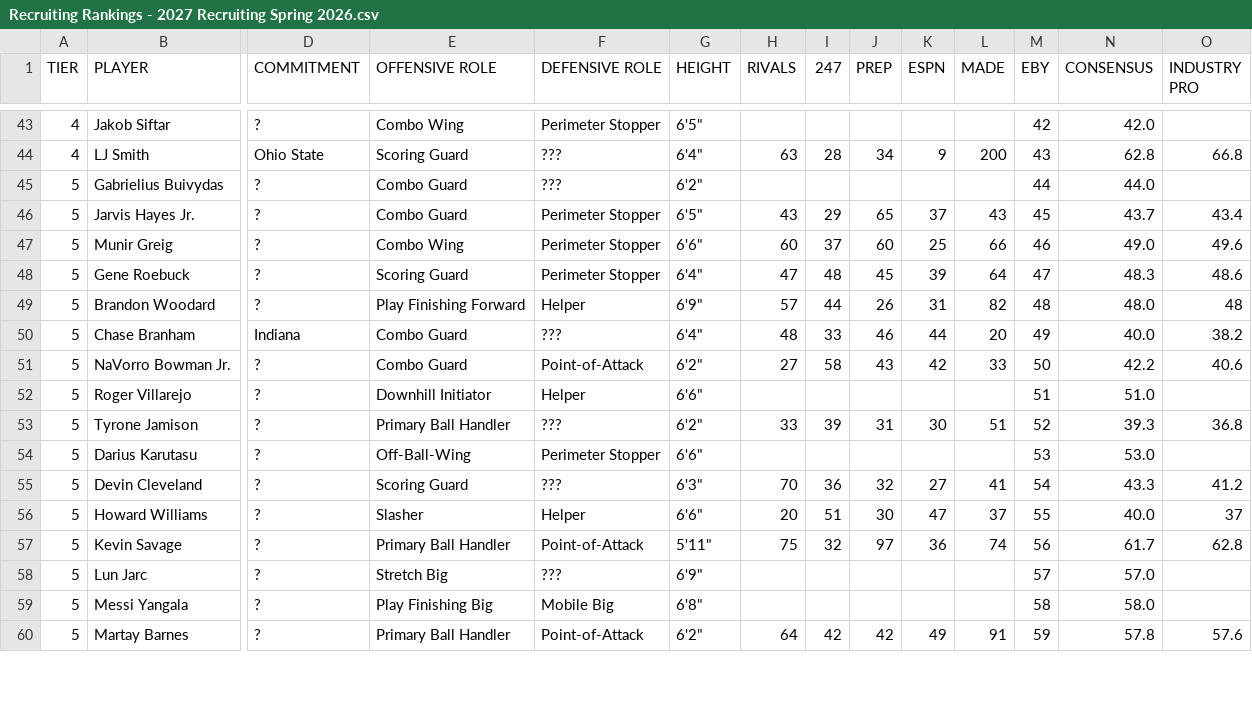
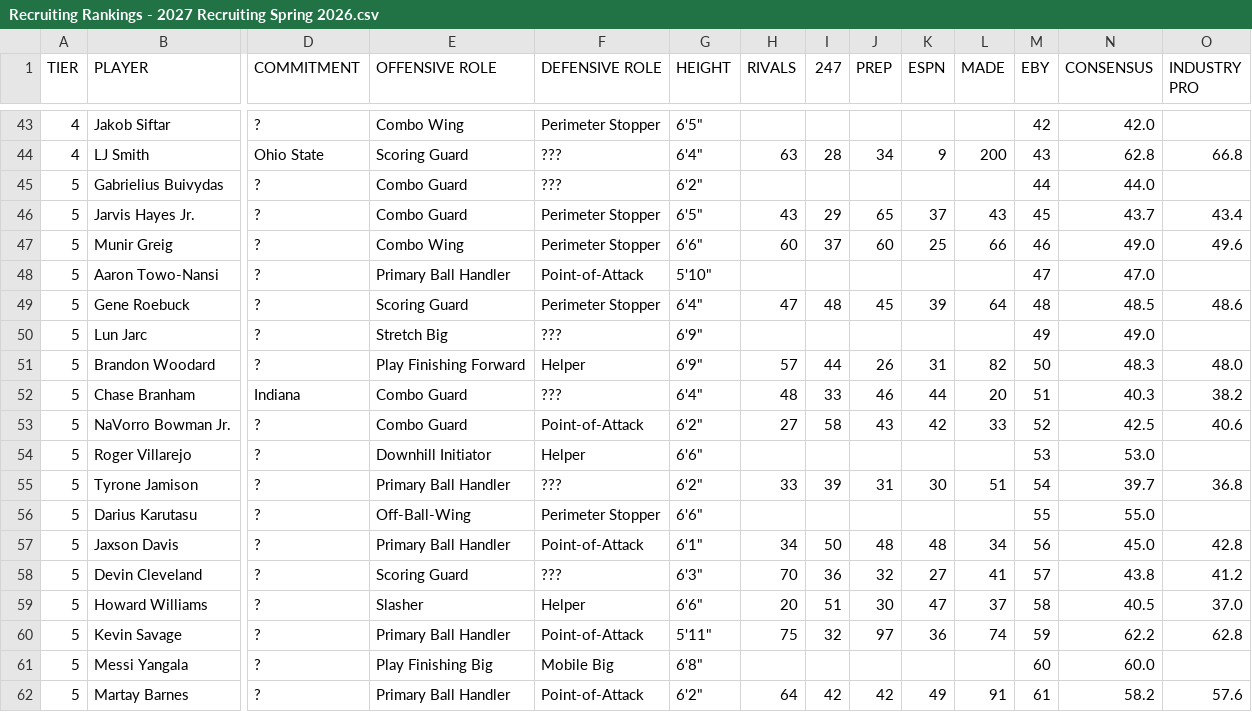
Before and after one commit to logeby2/logeby2.github.io, a CSV file: Recruiting-Rankings/Recruiting Rankings - 2027 Recruiting Spring 2026.csv, drawn as a sheet; only a part is shown, gaps mark what is left out; removed rows and columns are numbered as before the commit, all else as after; rows hold the shown columns only; the diff covers the shown part only; the diff names each change by its address in the sheet, - before the commit and + after, or states it on an @@ line.

Commit message:
player updates

```diff
--- a/Recruiting-Rankings/Recruiting Rankings - 2027 Recruiting Spring 2026.csv
+++ b/Recruiting-Rankings/Recruiting Rankings - 2027 Recruiting Spring 2026.csv
+row 48: 5 | Aaron Towo-Nansi | ? | Primary Ball Handler | Point-of-Attack | 5'10" |  |  |  |  |  | 47 | 47.0
-M49 (EBY): 47
+M49 (EBY): 48
-N49 (CONSENSUS): 48.3
+N49 (CONSENSUS): 48.5
+row 50: 5 | Lun Jarc | ? | Stretch Big | ??? | 6'9" |  |  |  |  |  | 49 | 49.0
-M51 (EBY): 48
+M51 (EBY): 50
-N51 (CONSENSUS): 48.0
+N51 (CONSENSUS): 48.3
-O51 (INDUSTRY PRO): 48
+O51 (INDUSTRY PRO): 48.0
-M52 (EBY): 49
+M52 (EBY): 51
-N52 (CONSENSUS): 40.0
+N52 (CONSENSUS): 40.3
-M53 (EBY): 50
+M53 (EBY): 52
-N53 (CONSENSUS): 42.2
+N53 (CONSENSUS): 42.5
-M54 (EBY): 51
+M54 (EBY): 53
-N54 (CONSENSUS): 51.0
+N54 (CONSENSUS): 53.0
-M55 (EBY): 52
+M55 (EBY): 54
-N55 (CONSENSUS): 39.3
+N55 (CONSENSUS): 39.7
-M56 (EBY): 53
+M56 (EBY): 55
-N56 (CONSENSUS): 53.0
+N56 (CONSENSUS): 55.0
+row 57: 5 | Jaxson Davis | ? | Primary Ball Handler | Point-of-Attack | 6'1" | 34 | 50 | 48 | 48 | 34 | 56 | 45.0 | 42.8
-M58 (EBY): 54
+M58 (EBY): 57
-N58 (CONSENSUS): 43.3
+N58 (CONSENSUS): 43.8
-M59 (EBY): 55
+M59 (EBY): 58
-N59 (CONSENSUS): 40.0
+N59 (CONSENSUS): 40.5
-O59 (INDUSTRY PRO): 37
+O59 (INDUSTRY PRO): 37.0
-M60 (EBY): 56
+M60 (EBY): 59
-N60 (CONSENSUS): 61.7
+N60 (CONSENSUS): 62.2
-row 58: 5 | Lun Jarc | ? | Stretch Big | ??? | 6'9" |  |  |  |  |  | 57 | 57.0
-M61 (EBY): 58
+M61 (EBY): 60
-N61 (CONSENSUS): 58.0
+N61 (CONSENSUS): 60.0
-M62 (EBY): 59
+M62 (EBY): 61
-N62 (CONSENSUS): 57.8
+N62 (CONSENSUS): 58.2
```
Also changed, not shown: 10 added rows, 1 removed row and 31 edited cells elsewhere in this file, Recruiting-Rankings/Recruiting Rankings - 2028 Recruiting Spring 2026.csv, 2 other files.
